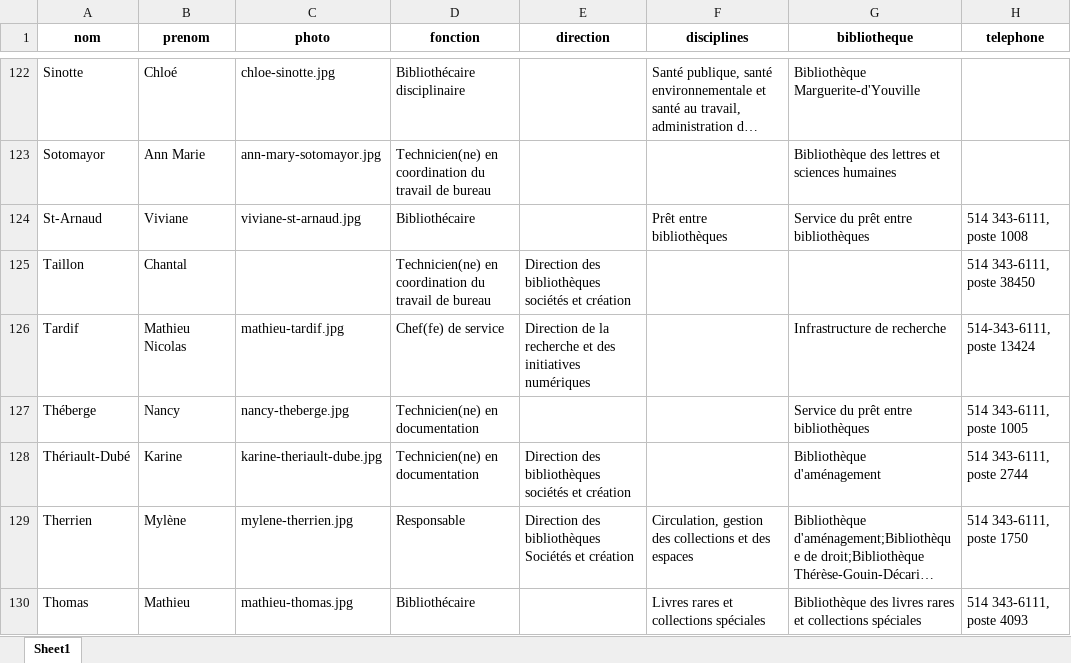
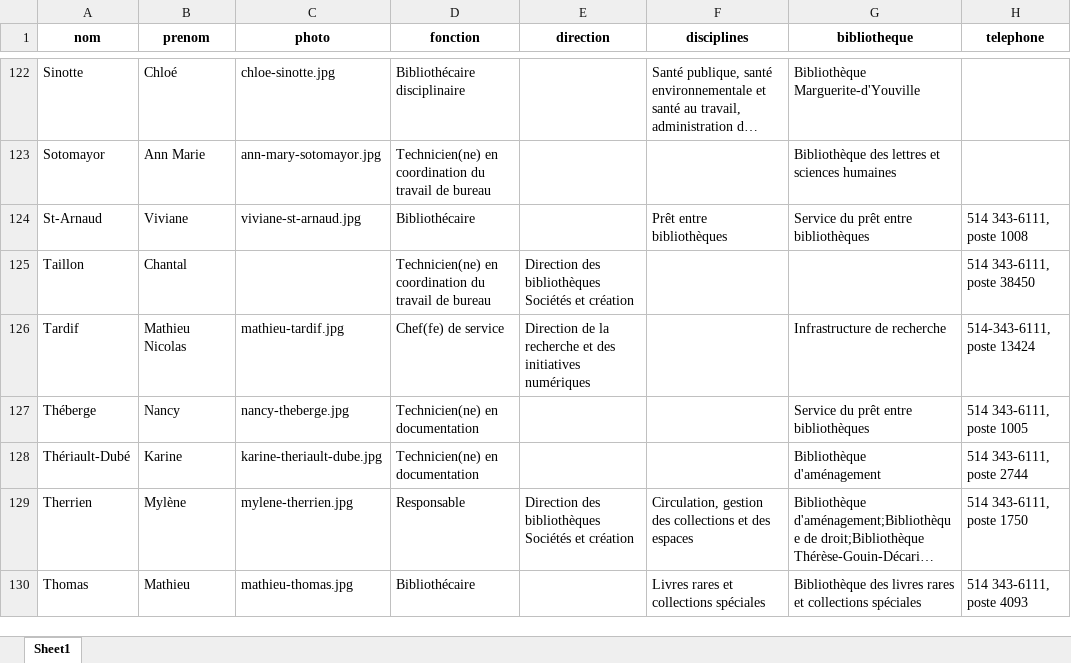
Before and after one commit to bibudem/coquille-web, an Excel workbook: content/personnel/liste-personnel.xlsx, sheet Sheet1, drawn as a sheet; only a part is shown, gaps mark what is left out; long unchanged cells end in …; values as stored, in another font and other column widths than the file's, no borders; table styles not drawn; the diff covers the shown part only; the diff names each change by its address in the sheet, - before the commit and + after, or states it on an @@ line.

Commit message:
Correction Direction des bibliothèques Sociétés et création

```diff
--- a/content/personnel/liste-personnel.xlsx (sheet Sheet1)
+++ b/content/personnel/liste-personnel.xlsx (sheet Sheet1)
-E125 (direction): …des bibliothèques sociétés et création
+E125 (direction): …des bibliothèques Sociétés et création
-E128 (direction): Direction des bibliothèques sociétés et création
+E128 (direction): (empty)
```
Also changed, not shown: 7 edited cells elsewhere in this sheet.
